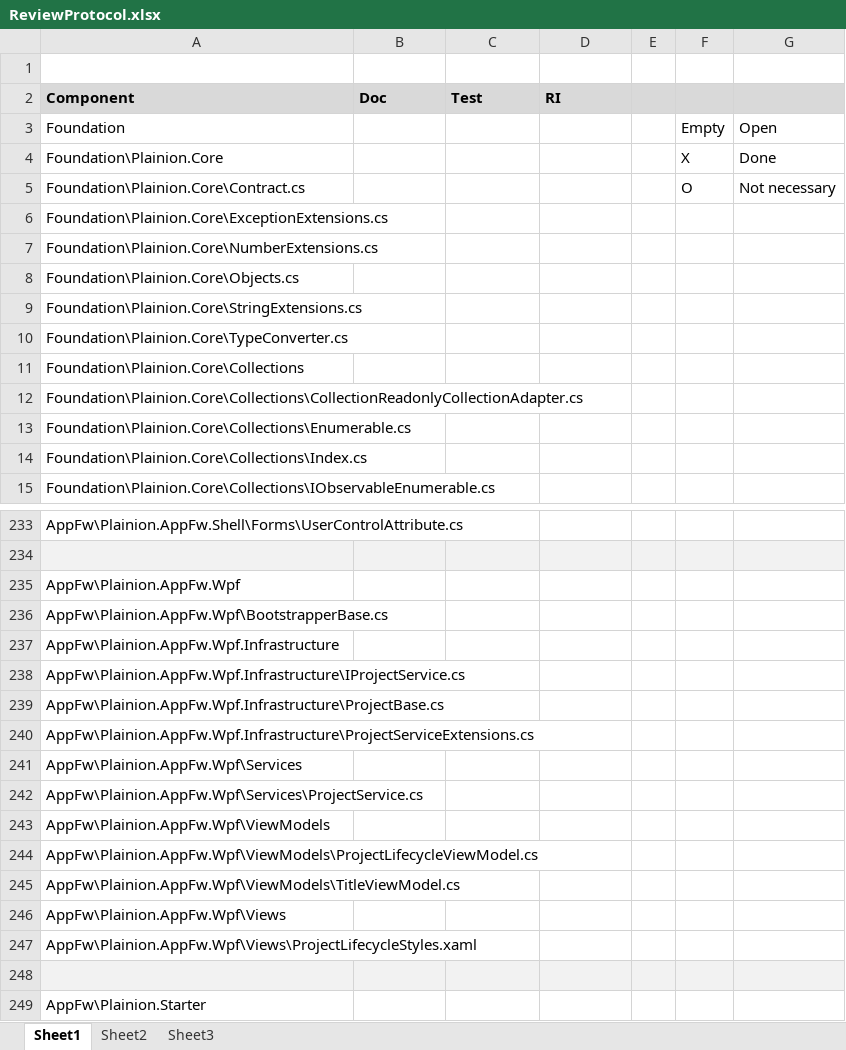
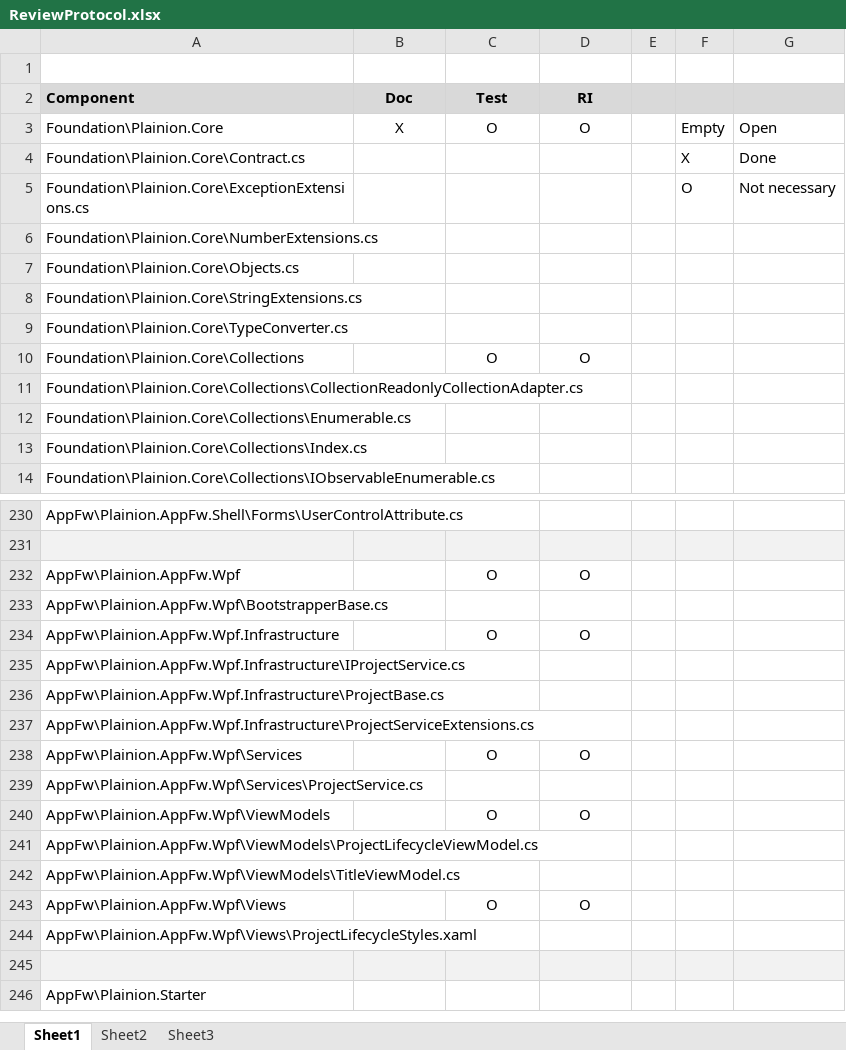
Before and after one commit to plainionist/Plainion, an Excel workbook: doc/ReviewProtocol.xlsx, sheet Sheet1, drawn as a sheet; only a part is shown, gaps mark what is left out; values as stored, in another font and other column widths than the file's, no borders; removed rows and columns are numbered as before the commit, all else as after; the diff covers the shown part only; the diff names each change by its address in the sheet, - before the commit and + after, or states it on an @@ line.

Commit message:
Review comments

```diff
--- a/doc/ReviewProtocol.xlsx (sheet Sheet1)
+++ b/doc/ReviewProtocol.xlsx (sheet Sheet1)
-B2:D2 alignment: left
+B2:D2 alignment: center
-row 3: Foundation |  |  |  |  | Empty | Open
-B3 (Doc): (empty)
+B3 (Doc): X
-C3 (Test): (empty)
+C3 (Test): O
-D3 (RI): (empty)
+D3 (RI): O
-F3: X
+F3: Empty
-G3: Done
+G3: Open
-F4: O
+F4: X
-G4: Not necessary
+G4: Done
-F5: (empty)
+F5: O
-G5: (empty)
+G5: Not necessary
-C10 (Test): (empty)
+C10 (Test): O
-D10 (RI): (empty)
+D10 (RI): O
-C232 (Test): (empty)
+C232 (Test): O
-D232 (RI): (empty)
+D232 (RI): O
-C234 (Test): (empty)
+C234 (Test): O
-D234 (RI): (empty)
+D234 (RI): O
-C238 (Test): (empty)
+C238 (Test): O
-D238 (RI): (empty)
+D238 (RI): O
-C240 (Test): (empty)
+C240 (Test): O
-D240 (RI): (empty)
+D240 (RI): O
-C243 (Test): (empty)
+C243 (Test): O
-D243 (RI): (empty)
+D243 (RI): O
```
Also changed, not shown: 2 removed rows and 72 edited cells elsewhere in this sheet, 1 other file.
